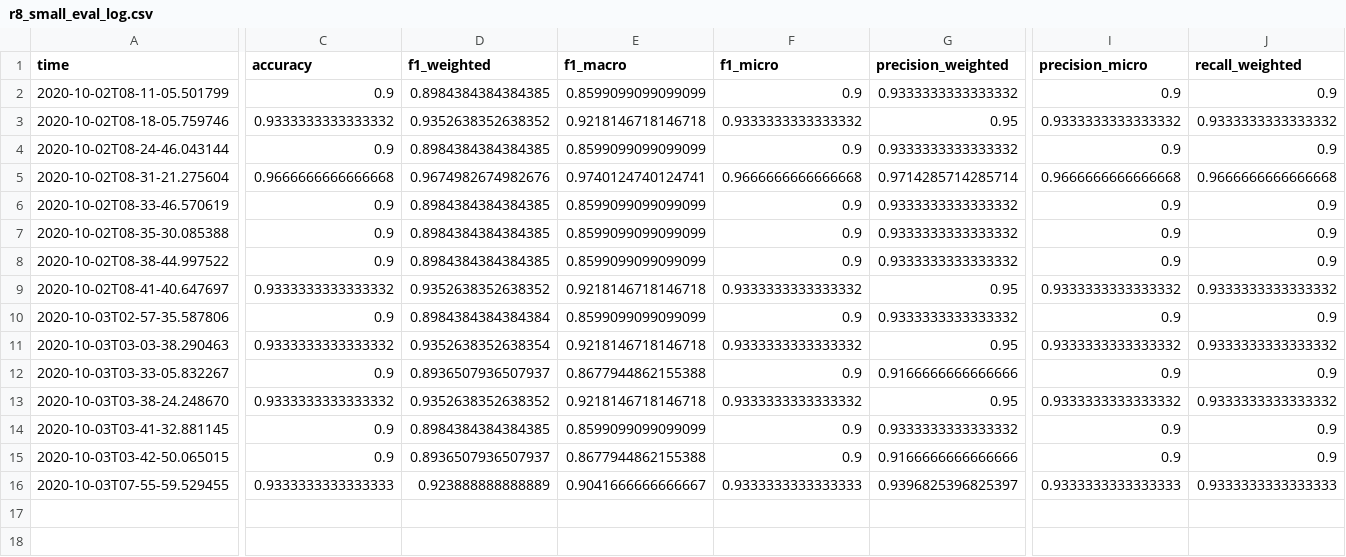
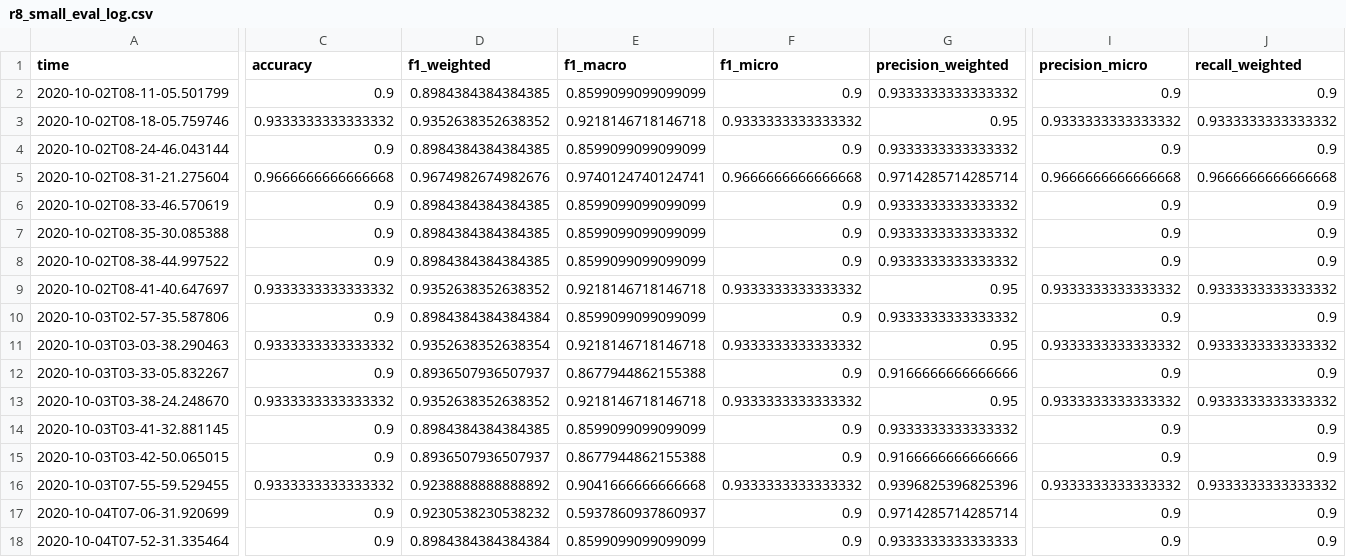
Before and after one commit to niklasamslgruber/textKGCN, a CSV file: _data/results_log/r8_small_eval_log.csv, drawn as a sheet; only a part is shown, gaps mark what is left out; rows hold the shown columns only; the diff covers the shown part only; the diff names each change by its address in the sheet, - before the commit and + after, or states it on an @@ line.

```diff
--- a/_data/results_log/r8_small_eval_log.csv
+++ b/_data/results_log/r8_small_eval_log.csv
-C16 (accuracy): 0.9333333333333333
+C16 (accuracy): 0.9333333333333332
-D16 (f1_weighted): 0.923888888888889
+D16 (f1_weighted): 0.9238888888888892
-E16 (f1_macro): 0.9041666666666667
+E16 (f1_macro): 0.9041666666666668
-F16 (f1_micro): 0.9333333333333333
+F16 (f1_micro): 0.9333333333333332
-G16 (precision_weighted): 0.9396825396825397
+G16 (precision_weighted): 0.9396825396825396
-I16 (precision_micro): 0.9333333333333333
+I16 (precision_micro): 0.9333333333333332
-J16 (recall_weighted): 0.9333333333333333
+J16 (recall_weighted): 0.9333333333333332
+row 17: 2020-10-04T07-06-31.920699 | 0.9 | 0.9230538230538232 | 0.5937860937860937 | 0.9 | 0.9714285714285714 | 0.9 | 0.9
+row 18: 2020-10-04T07-52-31.335464 | 0.9 | 0.8984384384384384 | 0.8599099099099099 | 0.9 | 0.9333333333333333 | 0.9 | 0.9
```
Also changed, not shown: 1 edited cell elsewhere in this file, 2 other files.
